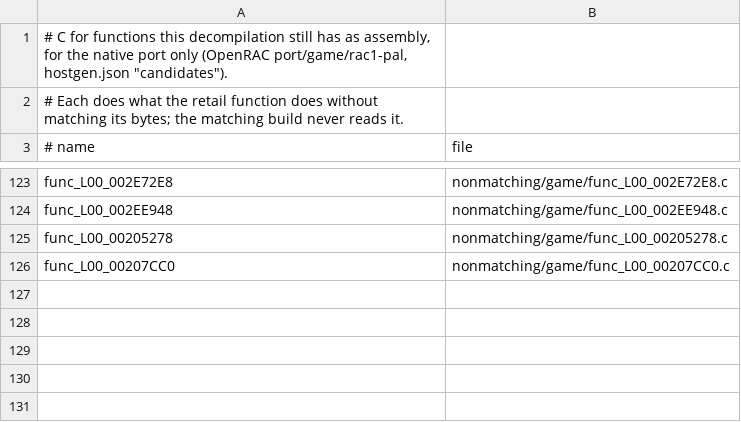
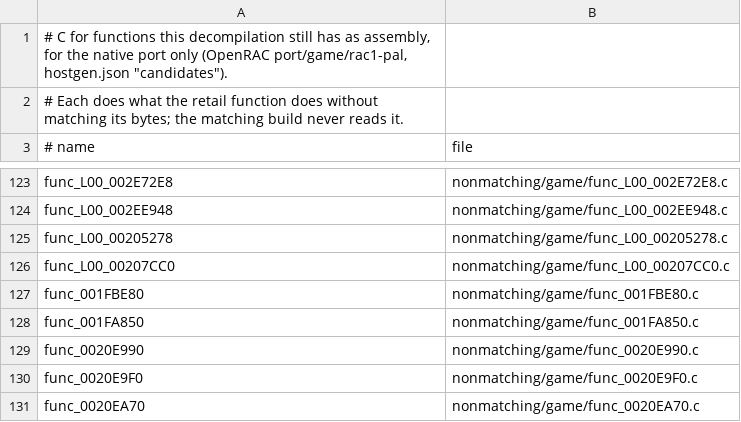
Before and after one commit to Lynder063/rac1-decomp, a TSV file: nonmatching/functional.tsv, drawn as a sheet; only a part is shown, gaps mark what is left out.

```diff
--- a/nonmatching/functional.tsv
+++ b/nonmatching/functional.tsv
@@ -126 +126,6 @@ func_L00_00205278	nonmatching/game/func_L00_00205278.c
 func_L00_00207CC0	nonmatching/game/func_L00_00207CC0.c
+func_001FBE80	nonmatching/game/func_001FBE80.c
+func_001FA850	nonmatching/game/func_001FA850.c
+func_0020E990	nonmatching/game/func_0020E990.c
+func_0020E9F0	nonmatching/game/func_0020E9F0.c
+func_0020EA70	nonmatching/game/func_0020EA70.c
```
Also changed, not shown: 6 other files.
